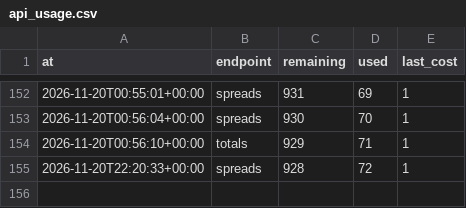
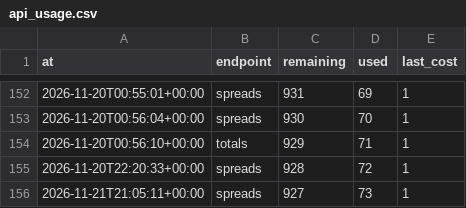
Before and after one commit to wbblanck/NFL_ATS, a CSV file: data/lines/api_usage.csv, drawn as a sheet; only a part is shown, gaps mark what is left out; the diff names each change by its address in the sheet, - before the commit and + after, or states it on an @@ line.

Commit message:
lines: market capture 2026-11-21T21:05Z

```diff
--- a/data/lines/api_usage.csv
+++ b/data/lines/api_usage.csv
+row 156: 2026-11-21T21:05:11+00:00 | spreads | 927 | 73 | 1
```
Also changed, not shown: 1 other file.
